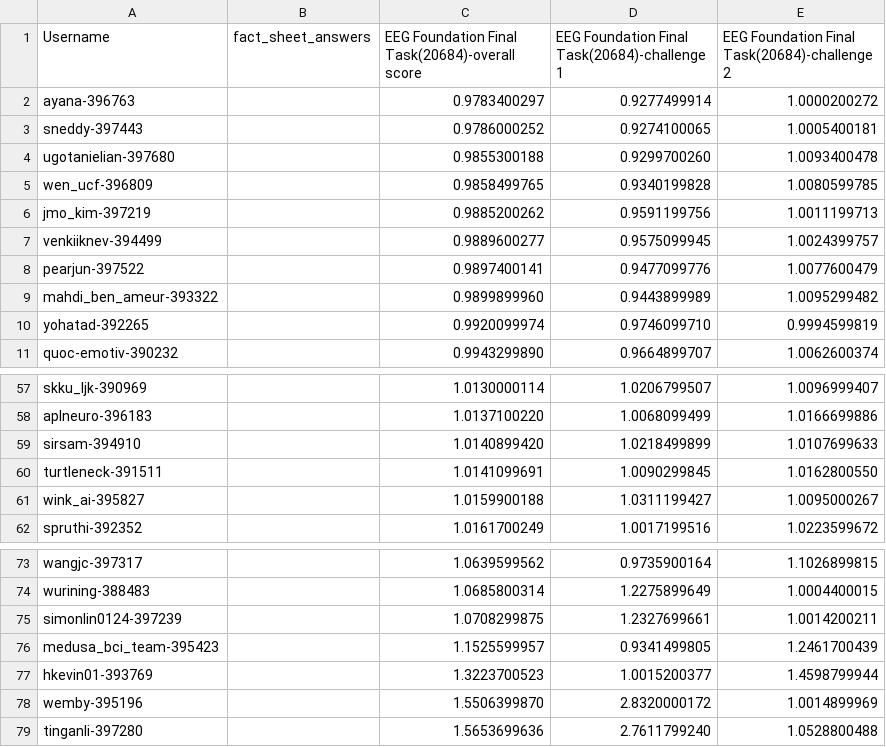
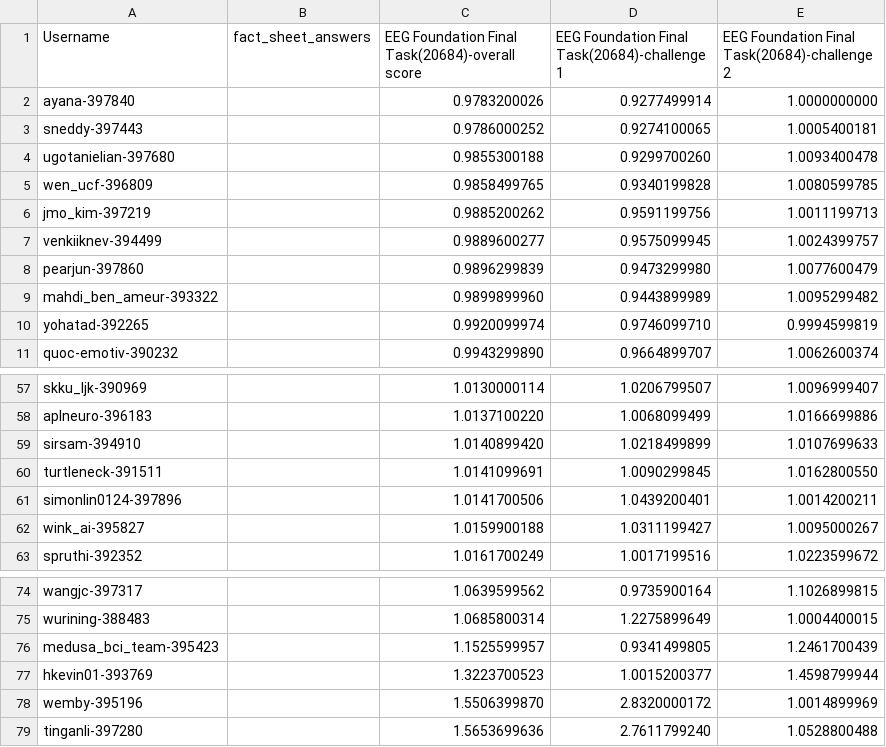
Before and after one commit to eeg2025/eeg2025.github.io, a CSV file: codabench_results/results_phase_16262.csv, drawn as a sheet; only a part is shown, gaps mark what is left out.

```diff
--- a/codabench_results/results_phase_16262.csv
+++ b/codabench_results/results_phase_16262.csv
@@ -1,3 +1,3 @@
 Username,fact_sheet_answers,EEG Foundation Final Task(20684)-overall score,EEG Foundation Final Task(20684)-challenge 1,EEG Foundation Final Task(20684)-challenge 2
-ayana-396763,,0.9783400297,0.9277499914,1.0000200272
+ayana-397840,,0.9783200026,0.9277499914,1.0000000000
 sneddy-397443,,0.9786000252,0.9274100065,1.0005400181
@@ -7,3 +7,3 @@ jmo_kim-397219,,0.9885200262,0.9591199756,1.0011199713
 venkiiknev-394499,,0.9889600277,0.9575099945,1.0024399757
-pearjun-397522,,0.9897400141,0.9477099776,1.0077600479
+pearjun-397860,,0.9896299839,0.9473299980,1.0077600479
 mahdi_ben_ameur-393322,,0.9899899960,0.9443899989,1.0095299482
@@ -60,2 +60,3 @@ sirsam-394910,,1.0140899420,1.0218499899,1.0107699633
 turtleneck-391511,,1.0141099691,1.0090299845,1.0162800550
+simonlin0124-397896,,1.0141700506,1.0439200401,1.0014200211
 wink_ai-395827,,1.0159900188,1.0311199427,1.0095000267
@@ -74,3 +75,2 @@ wangjc-397317,,1.0639599562,0.9735900164,1.1026899815
 wurining-388483,,1.0685800314,1.2275899649,1.0004400015
-simonlin0124-397239,,1.0708299875,1.2327699661,1.0014200211
 medusa_bci_team-395423,,1.1525599957,0.9341499805,1.2461700439
```
Also changed, not shown: 5 other files.
